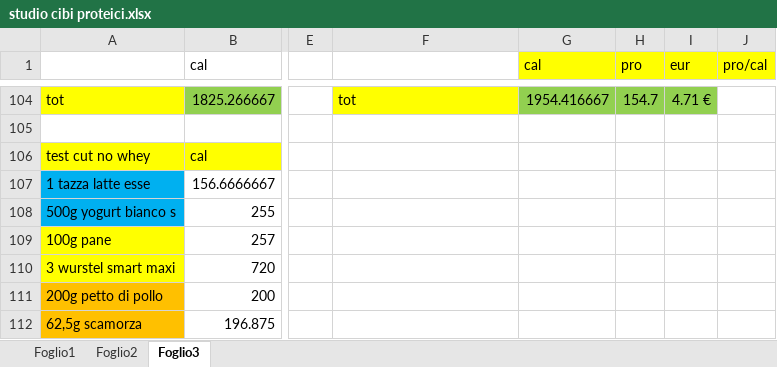
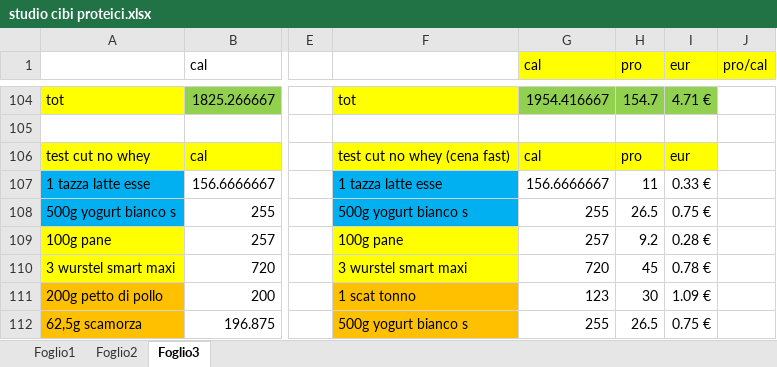
Before and after one commit to teebee03/uni, an Excel workbook: extra/studio cibi proteici.xlsx, sheet Foglio3, drawn as a sheet; only a part is shown, gaps mark what is left out; values as stored, in another font and other column widths than the file's, no borders; the diff covers the shown part only; the diff names each change by its address in the sheet, - before the commit and + after, or states it on an @@ line.

Commit message:
updated food studies

```diff
--- a/extra/studio cibi proteici.xlsx (sheet Foglio3)
+++ b/extra/studio cibi proteici.xlsx (sheet Foglio3)
-F106: (empty)
+F106: test cut no whey (cena fast)
-F106:I106 fill: none
+F106:I106 fill: #FFFF00
-G106 (cal): (empty)
+G106 (cal): cal
-H106 (pro): (empty)
+H106 (pro): pro
-I106 (eur): (empty)
+I106 (eur): eur
-F107: (empty)
+F107: 1 tazza latte esse
-F107:F108 fill: none
+F107:F108 fill: #00B0F0
-G107 (cal): (empty)
+G107 (cal): 156.6666667
-H107 (pro): (empty)
+H107 (pro): 11
-I107 (eur): (empty)
+I107 (eur): 0.33 €
-F108: (empty)
+F108: 500g yogurt bianco s
-G108 (cal): (empty)
+G108 (cal): 255
-H108 (pro): (empty)
+H108 (pro): 26.5
-I108 (eur): (empty)
+I108 (eur): 0.75 €
-F109: (empty)
+F109: 100g pane
-F109:F110 fill: none
+F109:F110 fill: #FFFF00
-G109 (cal): (empty)
+G109 (cal): 257
-H109 (pro): (empty)
+H109 (pro): 9.2
-I109 (eur): (empty)
+I109 (eur): 0.28 €
-F110: (empty)
+F110: 3 wurstel smart maxi
-G110 (cal): (empty)
+G110 (cal): 720
-H110 (pro): (empty)
+H110 (pro): 45
-I110 (eur): (empty)
+I110 (eur): 0.78 €
-F111: (empty)
+F111: 1 scat tonno
-F111:F112 fill: none
+F111:F112 fill: #FFC000
-G111 (cal): (empty)
+G111 (cal): 123
-H111 (pro): (empty)
+H111 (pro): 30
-I111 (eur): (empty)
+I111 (eur): 1.09 €
-F112: (empty)
+F112: 500g yogurt bianco s
-G112 (cal): (empty)
+G112 (cal): 255
-H112 (pro): (empty)
+H112 (pro): 26.5
-I112 (eur): (empty)
+I112 (eur): 0.75 €
```
Also changed, not shown: 1 added row, 1 removed row, 4 edited cells and cell formats elsewhere in this sheet.
